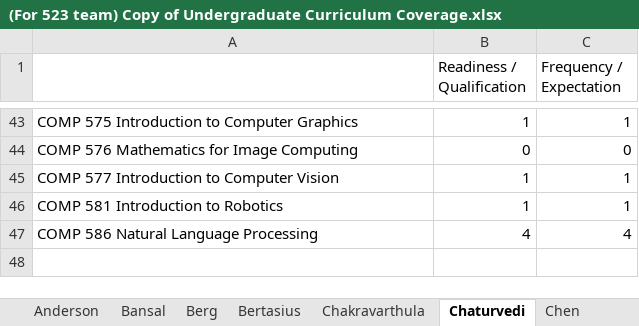
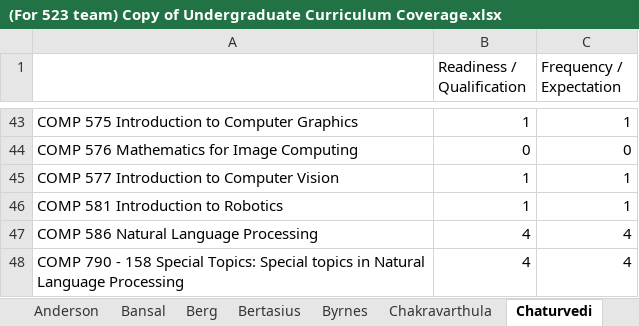
Before and after one commit to hashunc/UNC-CS-Course-Scheduling-mk2, an Excel workbook: Input/(For 523 team) Copy of Undergraduate Curriculum Coverage.xlsx, sheet Chaturvedi, drawn as a sheet; only a part is shown, gaps mark what is left out; values as stored, in another font and other column widths than the file's, no borders; charts and pictures not drawn; the diff names each change by its address in the sheet, - before the commit and + after, or states it on an @@ line.

```diff
--- a/Input/(For 523 team) Copy of Undergraduate Curriculum Coverage.xlsx (sheet Chaturvedi)
+++ b/Input/(For 523 team) Copy of Undergraduate Curriculum Coverage.xlsx (sheet Chaturvedi)
+sheet tab: Byrnes
+row 48: COMP 790 - 158 Special Topics: Special topics in Natural Language Processing | 4 | 4
```
Also changed, not shown: sheet Anderson, sheet Chakravarthula, sheet Chen, sheet Dewan, sheet Mayer-Patel, sheet Munsell, 11 more sheets, other sheet tabs, charts or pictures, 5 other files.
